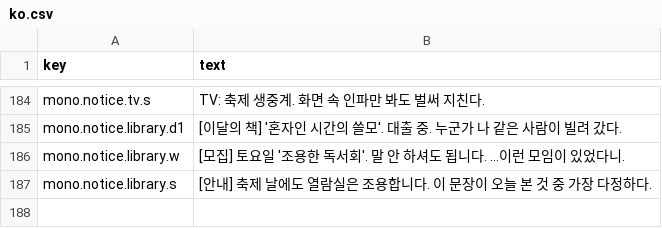
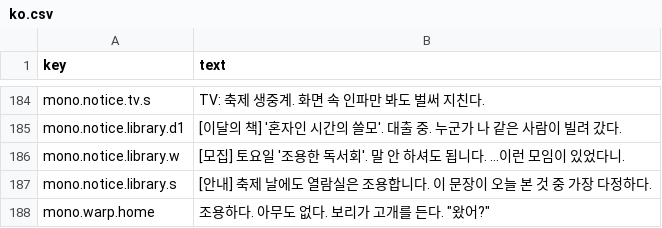
Before and after one commit to MinaryHub/DoNotDisturb, a CSV file: data/monologue/ko.csv, drawn as a sheet; only a part is shown, gaps mark what is left out; the diff names each change by its address in the sheet, - before the commit and + after, or states it on an @@ line.

```diff
--- a/data/monologue/ko.csv
+++ b/data/monologue/ko.csv
+row 188: mono.warp.home | 조용하다. 아무도 없다. 보리가 고개를 든다. "왔어?"
```
Also changed, not shown: data/monologue/en.csv, 11 other files.
